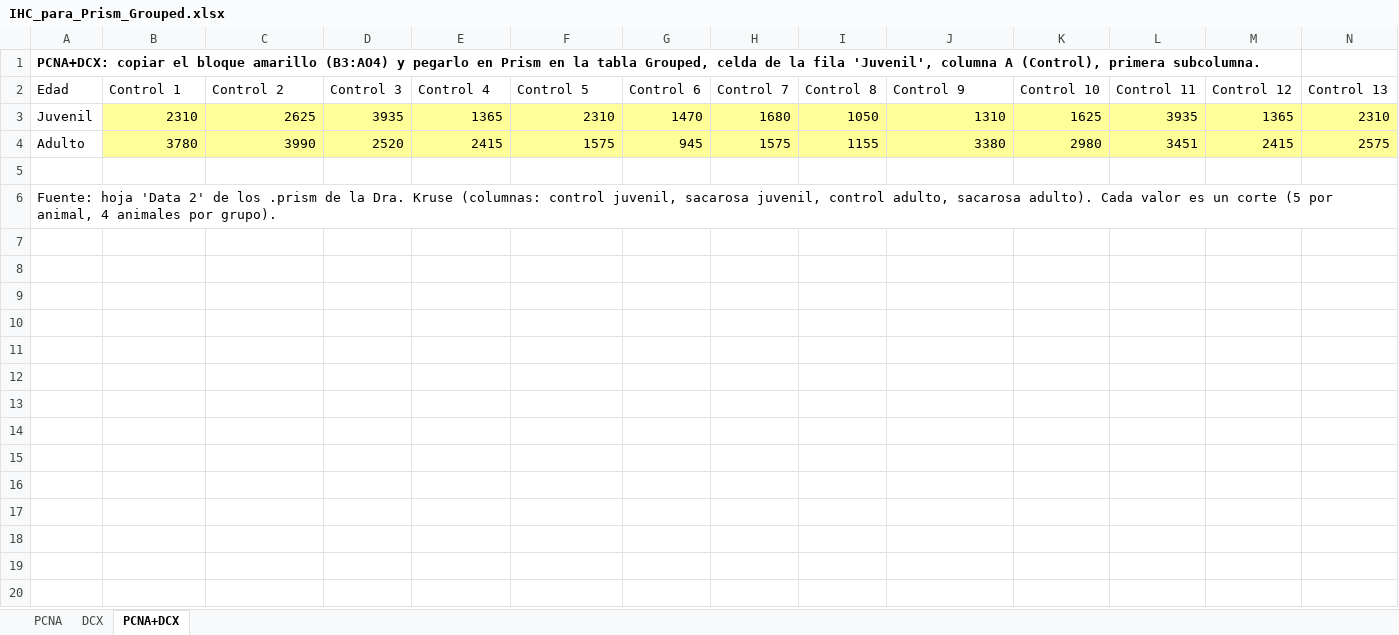
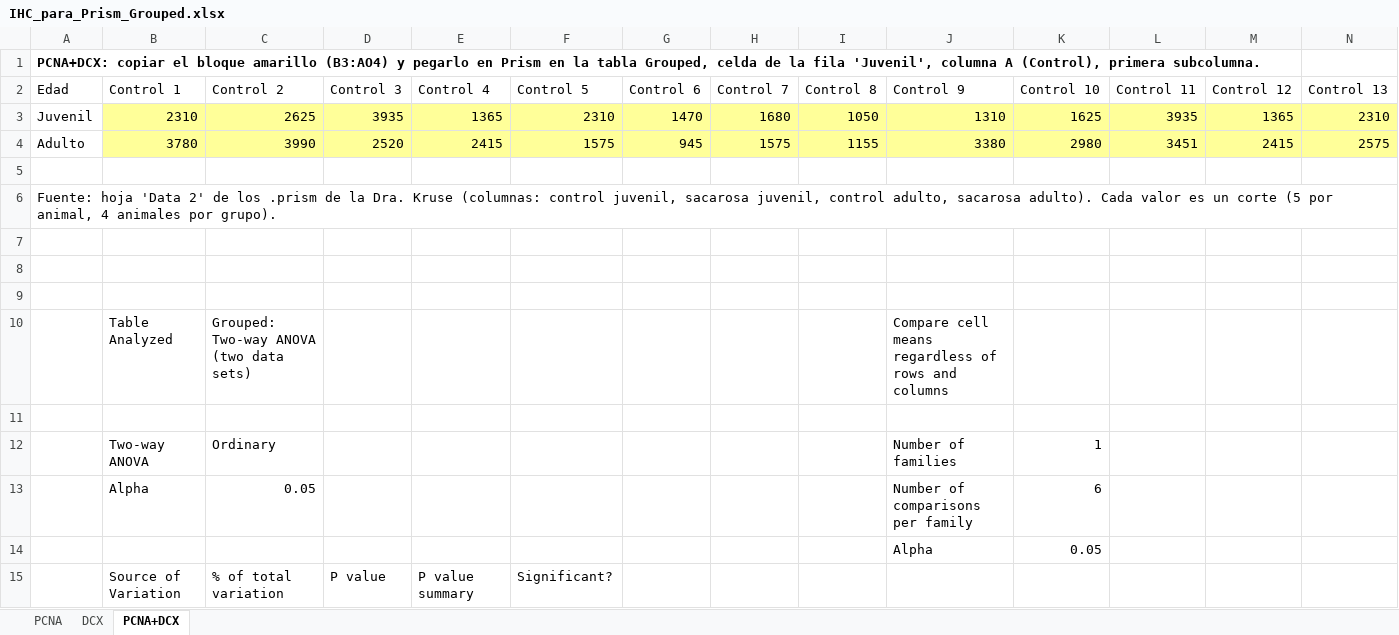
Before and after one commit to thiagosayegh/tesis-pfc, an Excel workbook: Resultados inmucitoquimica/IHC_para_Prism_Grouped.xlsx, sheet PCNA+DCX, drawn as a sheet; only a part is shown; values as stored, in another font and other column widths than the file's, no borders; rows hold the shown columns only; the diff covers the shown part only; the diff names each change by its address in the sheet, - before the commit and + after, or states it on an @@ line.

```diff
--- a/Resultados inmucitoquimica/IHC_para_Prism_Grouped.xlsx (sheet PCNA+DCX)
+++ b/Resultados inmucitoquimica/IHC_para_Prism_Grouped.xlsx (sheet PCNA+DCX)
+row 7: (empty)
+row 8: (empty)
+row 9: (empty)
+row 10:  | Table Analyzed | Grouped: Two-way ANOVA (two data sets) |  |  |  |  |  |  | Compare cell means regardless of rows and columns
+row 11: (empty)
+row 12:  | Two-way ANOVA | Ordinary |  |  |  |  |  |  | Number of families | 1
+row 13:  | Alpha | 0.05 |  |  |  |  |  |  | Number of comparisons per family | 6
+row 14:  |  |  |  |  |  |  |  |  | Alpha | 0.05
+row 15:  | Source of Variation | % of total variation | P value | P value summary | Significant?
```
Also changed, not shown: 37 added rows elsewhere in this sheet, sheet DCX, sheet PCNA, 3 other files.
